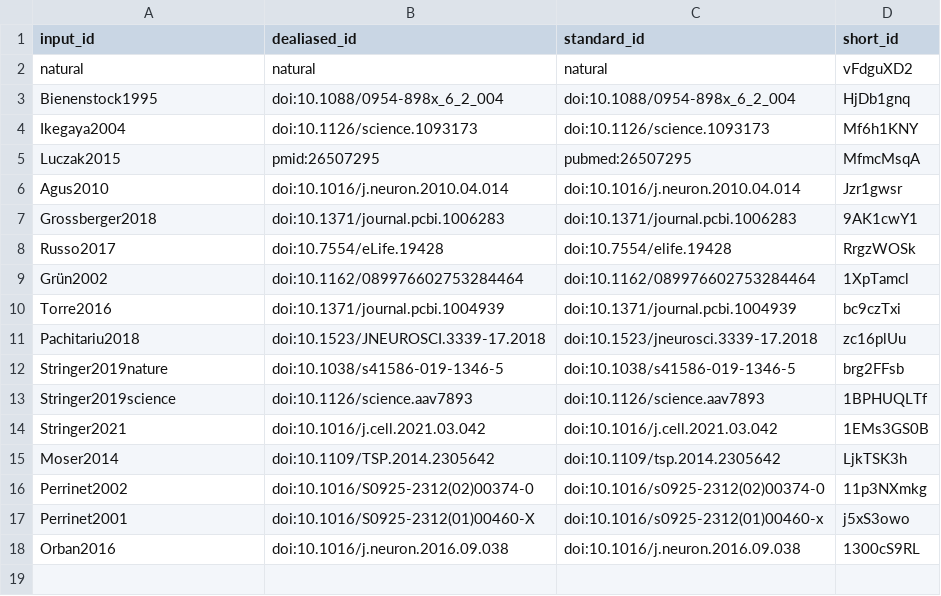
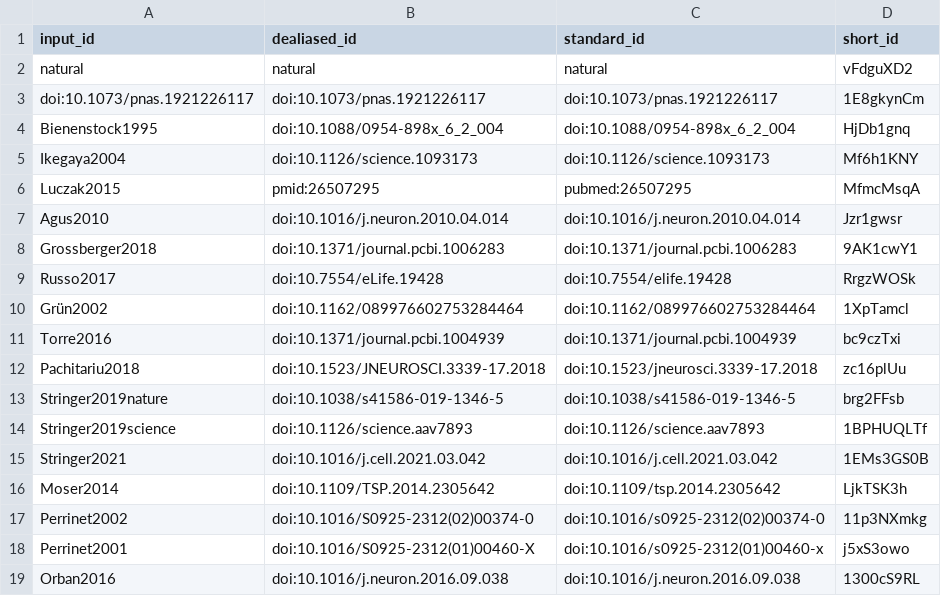
Before and after one commit to SpikeAI/2022-10-04_polychronies_OBSOLETE, a TSV file: citations.tsv, drawn as a sheet; the diff names each change by its address in the sheet, - before the commit and + after, or states it on an @@ line.

```diff
--- a/citations.tsv
+++ b/citations.tsv
+row 3: doi:10.1073/pnas.1921226117 | doi:10.1073/pnas.1921226117 | doi:10.1073/pnas.1921226117 | 1E8gkynCm
```
Also changed, not shown: 7 other files.
